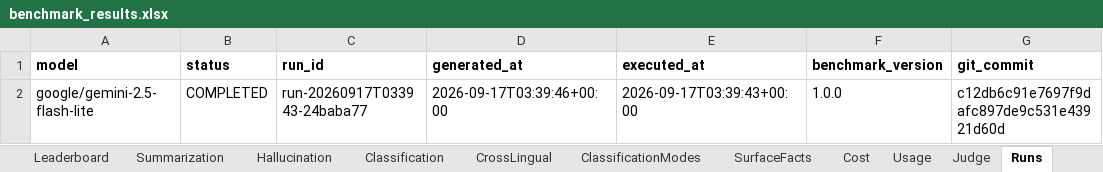
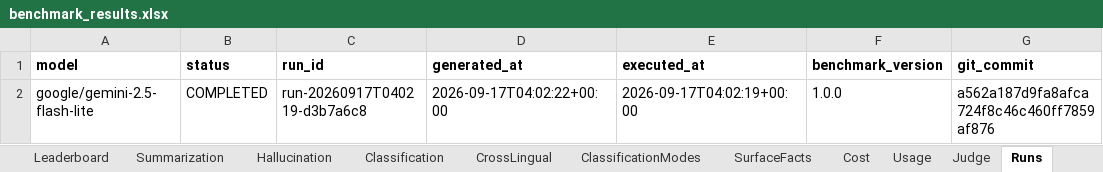
Before and after one commit to jclab-joseph/llm-summary-and-classification-benchmark, an Excel workbook: results/sample-mock-run/benchmark_results.xlsx, sheet Runs, drawn as a sheet; only a part is shown; values as stored, in another font and other column widths than the file's, no borders; the diff names each change by its address in the sheet, - before the commit and + after, or states it on an @@ line.

```diff
--- a/results/sample-mock-run/benchmark_results.xlsx (sheet Runs)
+++ b/results/sample-mock-run/benchmark_results.xlsx (sheet Runs)
-C2 (run_id): run-20260917T033943-24baba77
+C2 (run_id): run-20260917T040219-d3b7a6c8
-D2 (generated_at): 2026-09-17T03:39:46+00:00
+D2 (generated_at): 2026-09-17T04:02:22+00:00
-E2 (executed_at): 2026-09-17T03:39:43+00:00
+E2 (executed_at): 2026-09-17T04:02:19+00:00
-G2 (git_commit): c12db6c91e7697f9dafc897de9c531e43921d60d
+G2 (git_commit): a562a187d9fa8afca724f8c46c460ff7859af876
```
Also changed, not shown: sheet About, sheet Cost, sheet Leaderboard, results/benchmark_results.xlsx, 12 other files.
